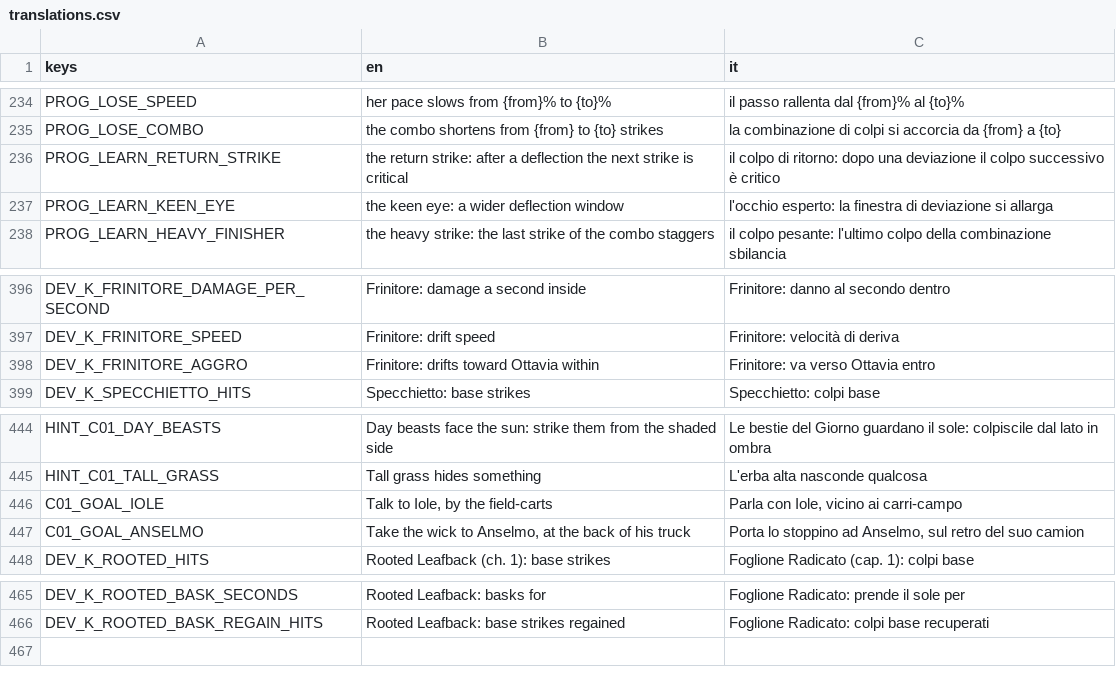
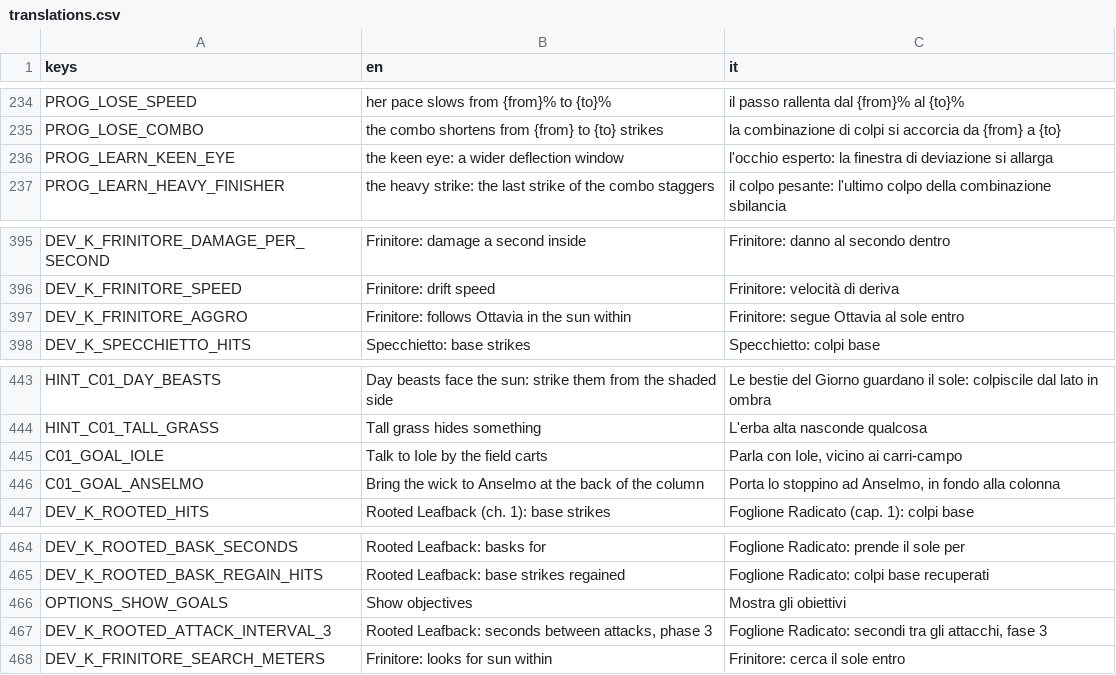
Before and after one commit to zero-state-studio/the-last-caravan, a CSV file: localization/translations.csv, drawn as a sheet; only a part is shown, gaps mark what is left out.

```diff
--- a/localization/translations.csv
+++ b/localization/translations.csv
@@ -235,3 +235,2 @@ PROG_LOSE_SPEED,her pace slows from {from}% to {to}%,il passo rallenta dal {from
 PROG_LOSE_COMBO,the combo shortens from {from} to {to} strikes,la combinazione di colpi si accorcia da {from} a {to}
-PROG_LEARN_RETURN_STRIKE,the return strike: after a deflection the next strike is critical,il colpo di ritorno: dopo una deviazione il colpo successivo è critico
 PROG_LEARN_KEEN_EYE,the keen eye: a wider deflection window,l'occhio esperto: la finestra di deviazione si allarga
@@ -397,3 +396,3 @@ DEV_K_FRINITORE_DAMAGE_PER_SECOND,Frinitore: damage a second inside,Frinitore: d
 DEV_K_FRINITORE_SPEED,Frinitore: drift speed,Frinitore: velocità di deriva
-DEV_K_FRINITORE_AGGRO,Frinitore: drifts toward Ottavia within,Frinitore: va verso Ottavia entro
+DEV_K_FRINITORE_AGGRO,Frinitore: follows Ottavia in the sun within,Frinitore: segue Ottavia al sole entro
 DEV_K_SPECCHIETTO_HITS,Specchietto: base strikes,Specchietto: colpi base
@@ -445,4 +444,4 @@ HINT_C01_DAY_BEASTS,Day beasts face the sun: strike them from the shaded side,Le
 HINT_C01_TALL_GRASS,Tall grass hides something,L'erba alta nasconde qualcosa
-C01_GOAL_IOLE,"Talk to Iole, by the field-carts","Parla con Iole, vicino ai carri-campo"
-C01_GOAL_ANSELMO,"Take the wick to Anselmo, at the back of his truck","Porta lo stoppino ad Anselmo, sul retro del suo camion"
+C01_GOAL_IOLE,Talk to Iole by the field carts,"Parla con Iole, vicino ai carri-campo"
+C01_GOAL_ANSELMO,Bring the wick to Anselmo at the back of the column,"Porta lo stoppino ad Anselmo, in fondo alla colonna"
 DEV_K_ROOTED_HITS,Rooted Leafback (ch. 1): base strikes,Foglione Radicato (cap. 1): colpi base
@@ -466 +465,4 @@ DEV_K_ROOTED_BASK_SECONDS,Rooted Leafback: basks for,Foglione Radicato: prende i
 DEV_K_ROOTED_BASK_REGAIN_HITS,Rooted Leafback: base strikes regained,Foglione Radicato: colpi base recuperati
+OPTIONS_SHOW_GOALS,Show objectives,Mostra gli obiettivi
+DEV_K_ROOTED_ATTACK_INTERVAL_3,"Rooted Leafback: seconds between attacks, phase 3","Foglione Radicato: secondi tra gli attacchi, fase 3"
+DEV_K_FRINITORE_SEARCH_METERS,Frinitore: looks for sun within,Frinitore: cerca il sole entro
```
Also changed, not shown: 27 other files.
